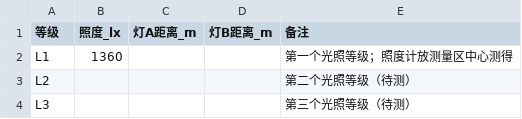
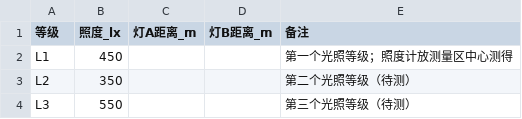
Before and after one commit to bing-huo/Course_space_robot, a CSV file: 第二学期/data/2026-10-30_验收/conditions.csv, drawn as a sheet.

```diff
--- a/第二学期/data/2026-10-30_验收/conditions.csv
+++ b/第二学期/data/2026-10-30_验收/conditions.csv
@@ -1,4 +1,4 @@
 等级,照度_lx,灯A距离_m,灯B距离_m,备注
-L1,1360,,,第一个光照等级；照度计放测量区中心测得
-L2,,,,第二个光照等级（待测）
-L3,,,,第三个光照等级（待测）
+L1,450,,,第一个光照等级；照度计放测量区中心测得
+L2,350,,,第二个光照等级（待测）
+L3,550,,,第三个光照等级（待测）
```
Also changed, not shown: 4 other files.
